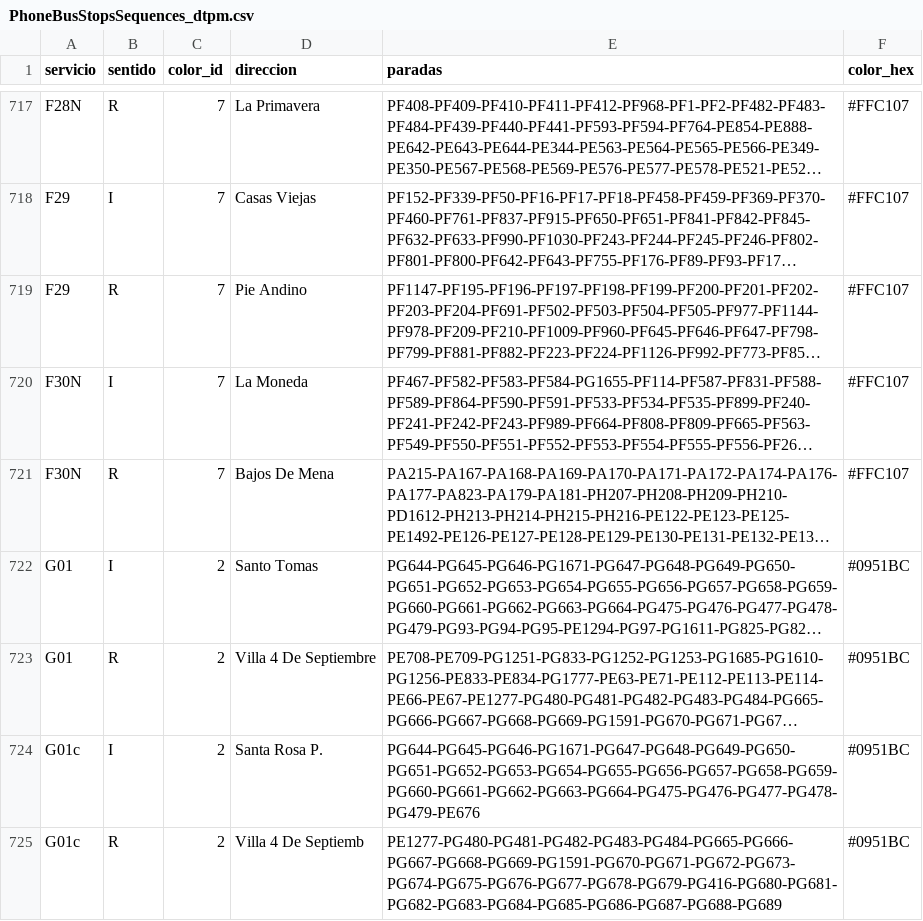
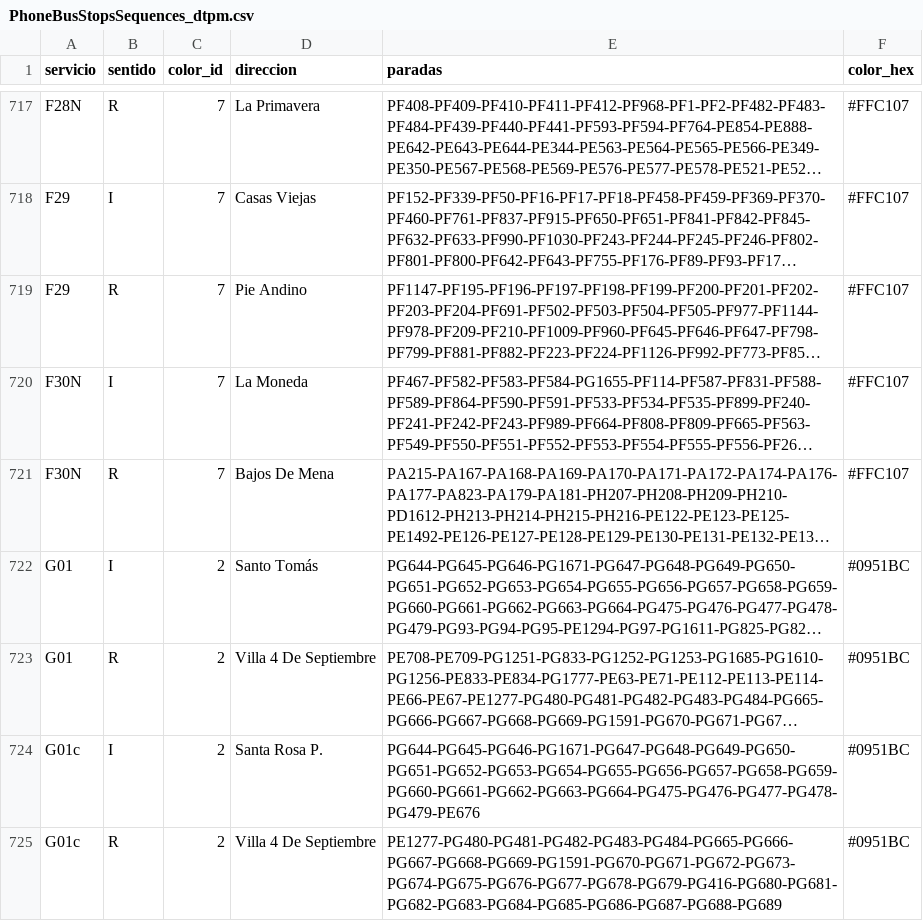
Before and after one commit to InspectorIncognito/pre-inspector, a CSV file: output/v0.7/PhoneBusStopsSequences_dtpm.csv, drawn as a sheet; only a part is shown, gaps mark what is left out; long unchanged cells end in …; the diff covers the shown part only; the diff names each change by its address in the sheet, - before the commit and + after, or states it on an @@ line.

```diff
--- a/output/v0.7/PhoneBusStopsSequences_dtpm.csv
+++ b/output/v0.7/PhoneBusStopsSequences_dtpm.csv
-D722 (direccion): Santo Tomas
+D722 (direccion): Santo Tomás
-D725 (direccion): Villa 4 De Septiemb
+D725 (direccion): Villa 4 De Septiembre
```
Also changed, not shown: 36 edited cells elsewhere in this file, output/v0.7/ServerBusStopsSequences_dtpm.csv, 2 other files.
